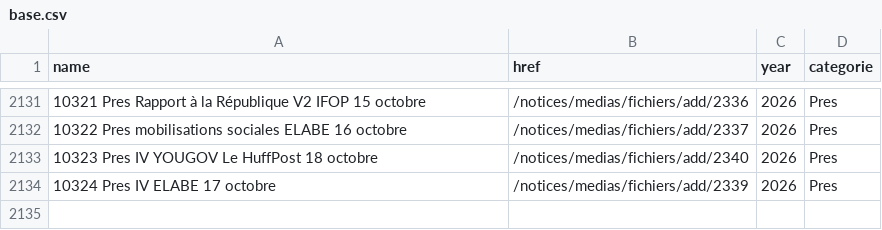
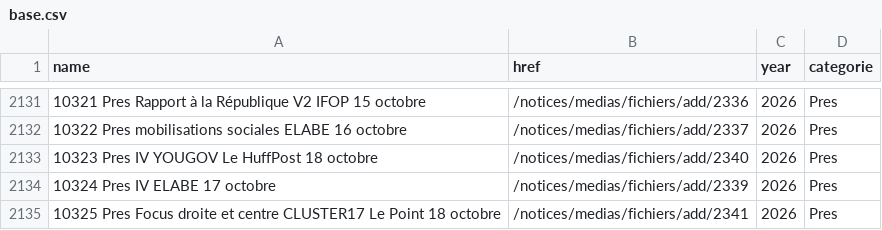
Before and after one commit to Ipuch/sondages-commission-index, a CSV file: base.csv, drawn as a sheet; only a part is shown, gaps mark what is left out; the diff names each change by its address in the sheet, - before the commit and + after, or states it on an @@ line.

```diff
--- a/base.csv
+++ b/base.csv
+row 2135: 10325 Pres Focus droite et centre CLUSTER17 Le Point 18 octobre | /notices/medias/fichiers/add/2341 | 2026 | Pres
```
Also changed, not shown: files.csv, notices_catalog.csv, 2 other files.
